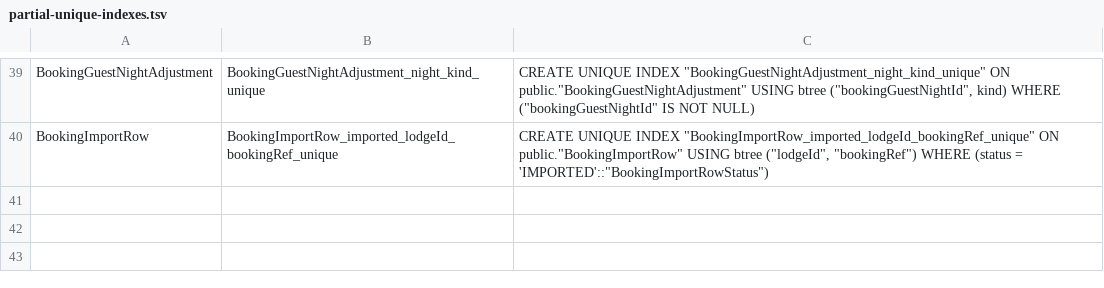
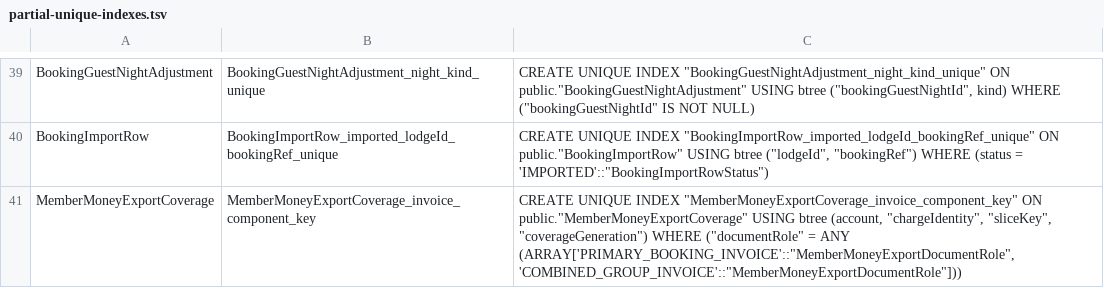
Before and after one commit to thatskiff33/AlpineClubBookingsNZ, a TSV file: prisma/partial-unique-indexes.tsv, drawn as a sheet; only a part is shown, gaps mark what is left out.

```diff
--- a/prisma/partial-unique-indexes.tsv
+++ b/prisma/partial-unique-indexes.tsv
@@ -40 +40,2 @@ BookingGuestNightAdjustment	BookingGuestNightAdjustment_night_kind_unique	CREATE
 BookingImportRow	BookingImportRow_imported_lodgeId_bookingRef_unique	CREATE UNIQUE INDEX "BookingImportRow_imported_lodgeId_bookingRef_unique" ON public."BookingImportRow" USING btree ("lodgeId", "bookingRef") WHERE (status = 'IMPORTED'::"BookingImportRowStatus")
+MemberMoneyExportCoverage	MemberMoneyExportCoverage_invoice_component_key	CREATE UNIQUE INDEX "MemberMoneyExportCoverage_invoice_component_key" ON public."MemberMoneyExportCoverage" USING btree (account, "chargeIdentity", "sliceKey", "coverageGeneration") WHERE ("documentRole" = ANY (ARRAY['PRIMARY_BOOKING_INVOICE'::"MemberMoneyExportDocumentRole", 'COMBINED_GROUP_INVOICE'::"MemberMoneyExportDocumentRole"]))
```
Also changed, not shown: 21 other files.
